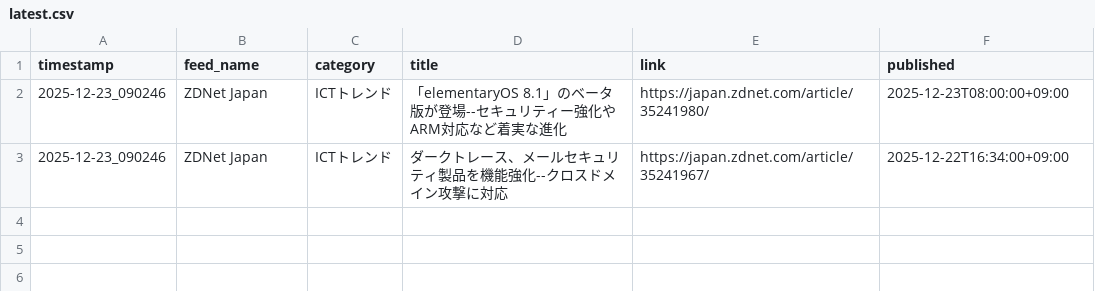
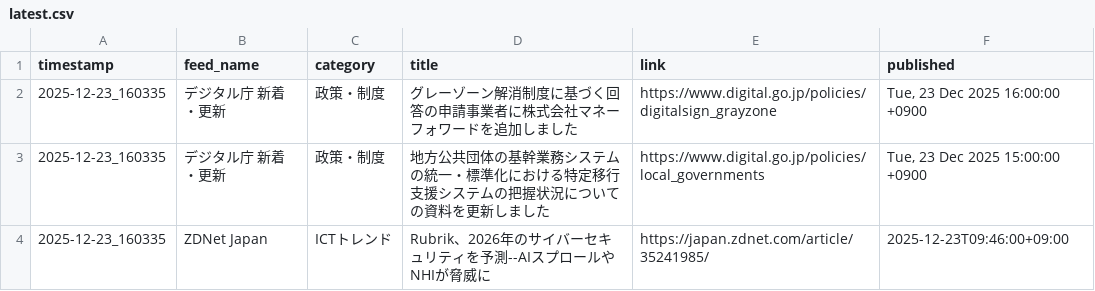
Before and after one commit to Keita50/rss_monitor, a CSV file: data/latest.csv, drawn as a sheet.

```diff
--- a/data/latest.csv
+++ b/data/latest.csv
@@ -1,3 +1,4 @@
 timestamp,feed_name,category,title,link,published
-2025-12-23_090246,ZDNet Japan,ICTトレンド,「elementaryOS 8.1」のベータ版が登場--セキュリティー強化やARM対応など着実な進化,https://japan.zdnet.com/article/35241980/,2025-12-23T08:00:00+09:00
-2025-12-23_090246,ZDNet Japan,ICTトレンド,ダークトレース、メールセキュリティ製品を機能強化--クロスドメイン攻撃に対応,https://japan.zdnet.com/article/35241967/,2025-12-22T16:34:00+09:00
+2025-12-23_160335,デジタル庁 新着・更新,政策・制度,グレーゾーン解消制度に基づく回答の申請事業者に株式会社マネーフォワードを追加しました,https://www.digital.go.jp/policies/digitalsign_grayzone,"Tue, 23 Dec 2025 16:00:00 +0900"
+2025-12-23_160335,デジタル庁 新着・更新,政策・制度,地方公共団体の基幹業務システムの統一・標準化における特定移行支援システムの把握状況についての資料を更新しました,https://www.digital.go.jp/policies/local_governments,"Tue, 23 Dec 2025 15:00:00 +0900"
+2025-12-23_160335,ZDNet Japan,ICTトレンド,Rubrik、2026年のサイバーセキュリティを予測--AIスプロールやNHIが脅威に,https://japan.zdnet.com/article/35241985/,2025-12-23T09:46:00+09:00
```
Also changed, not shown: 2 other files.
